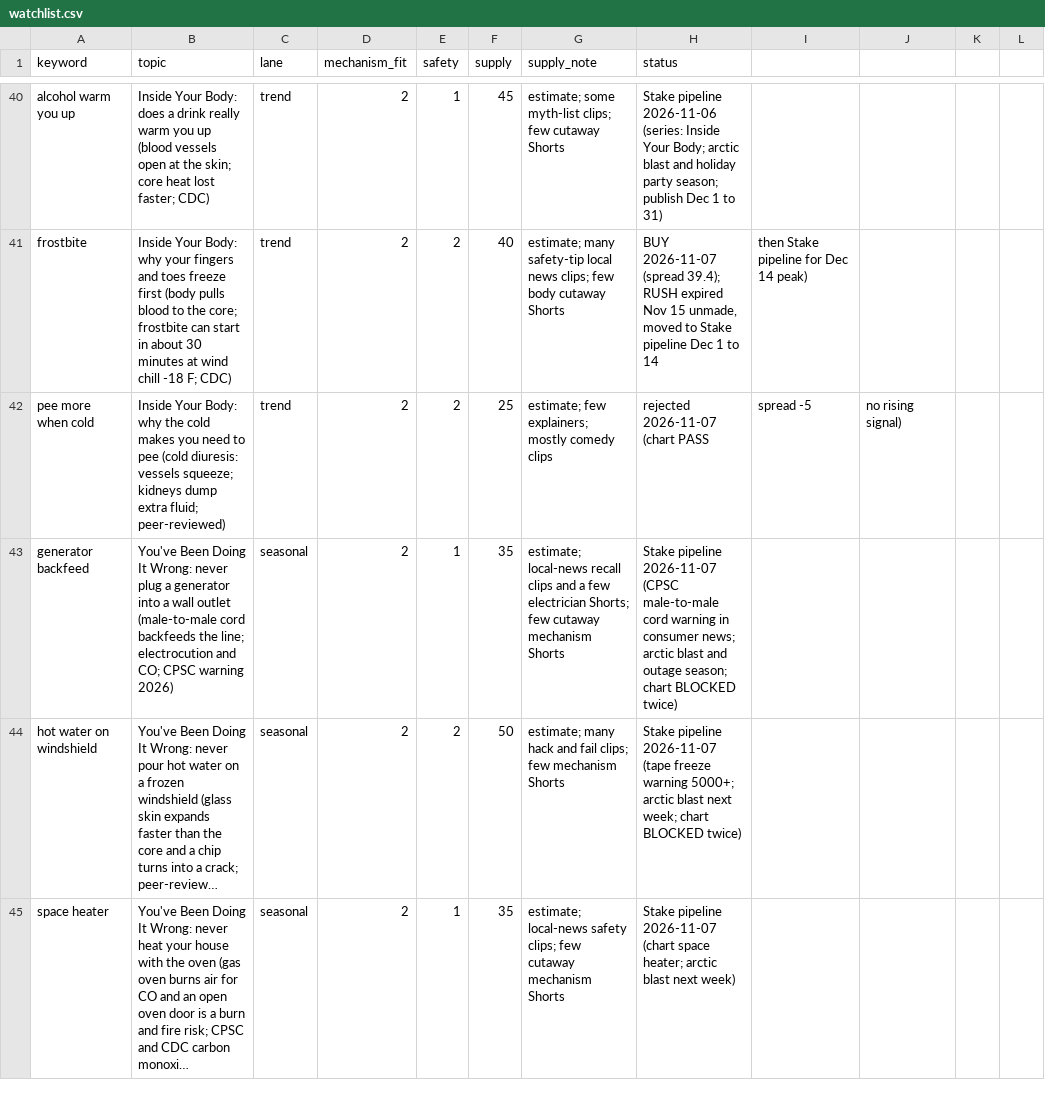
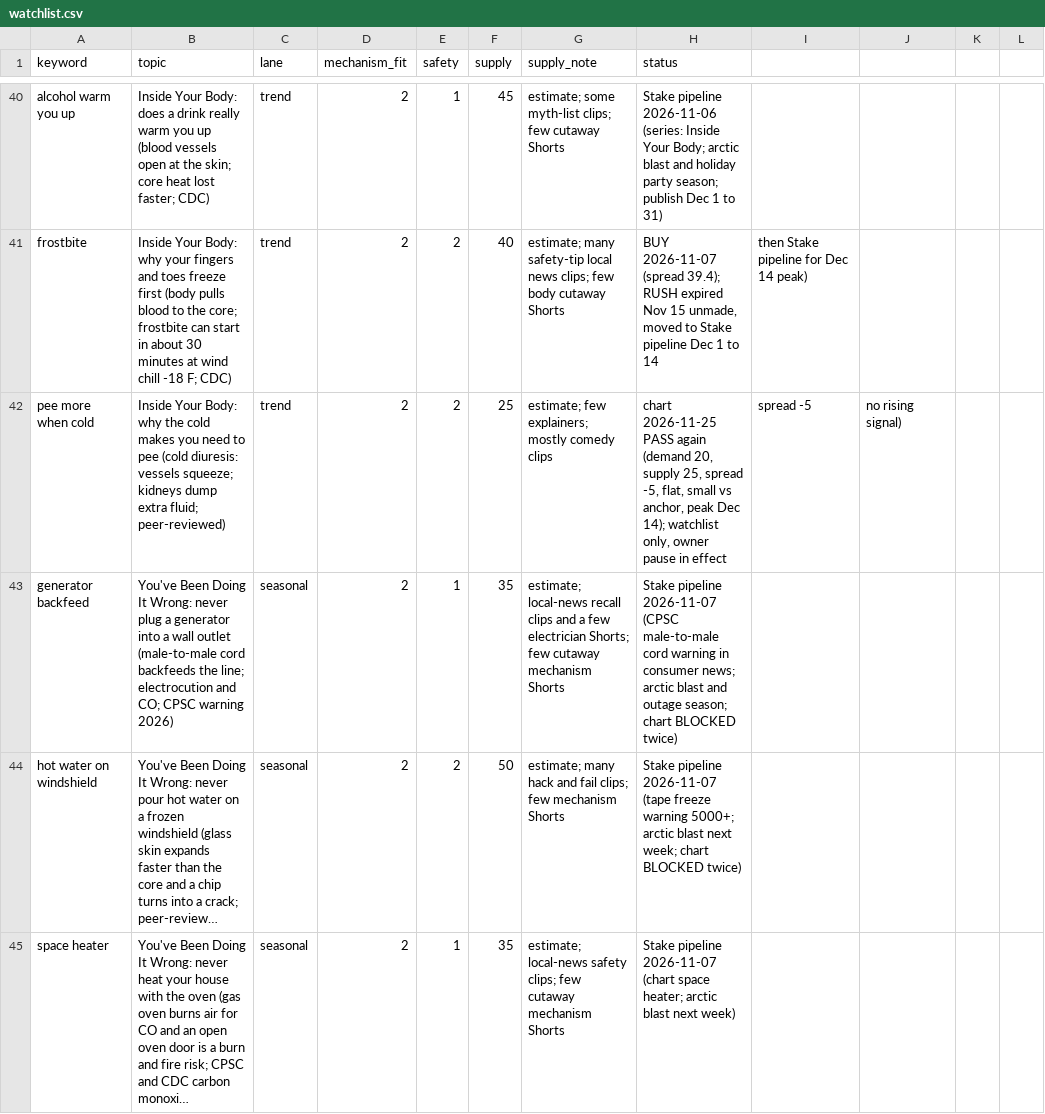
Before and after one commit to explainedinshort60-coder/Explained-in-60, a CSV file: demand/watchlist.csv, drawn as a sheet; only a part is shown, gaps mark what is left out; long unchanged cells end in …; the diff covers the shown part only.

```diff
--- a/demand/watchlist.csv
+++ b/demand/watchlist.csv
@@ -41,3 +41,3 @@ alcohol warm you up,Inside Your Body: does a drink really warm you up (blood ves
 frostbite,Inside Your Body: why your fingers and toes freeze first (body pulls blood to the core; frostbite can start in about 30 minutes at wind chill -18 F; CDC),trend,2,2,40,estimate; many safety-tip local news clips; few body cutaway Shorts,"BUY 2026-11-07 (spread 39.4); RUSH expired Nov 15 unmade, moved to Stake pipeline Dec 1 to 14", then Stake pipeline for Dec 14 peak)
-pee more when cold,Inside Your Body: why the cold makes you need to pee (cold diuresis: vessels squeeze; kidneys dump extra fluid; peer-reviewed),trend,2,2,25,estimate; few explainers; mostly comedy clips,rejected 2026-11-07 (chart PASS, spread -5, no rising signal)
+pee more when cold,Inside Your Body: why the cold makes you need to pee (cold diuresis: vessels squeeze; kidneys dump extra fluid; peer-reviewed),trend,2,2,25,estimate; few explainers; mostly comedy clips,"chart 2026-11-25 PASS again (demand 20, supply 25, spread -5, flat, small vs anchor, peak Dec 14); watchlist only, owner pause in effect", spread -5, no rising signal)
 generator backfeed,You've Been Doing It Wrong: never plug a generator into a wall outlet (male-to-male cord backfeeds the line; electrocution and CO; CPSC warning 2026),seasonal,2,1,35,estimate; local-news recall clips and a few electrician Shorts; few cutaway mechanism Shorts,Stake pipeline 2026-11-07 (CPSC male-to-male cord warning in consumer news; arctic blast and outage season; chart BLOCKED twice)
```
Also changed, not shown: 1 added row elsewhere in this file, 5 other files.
